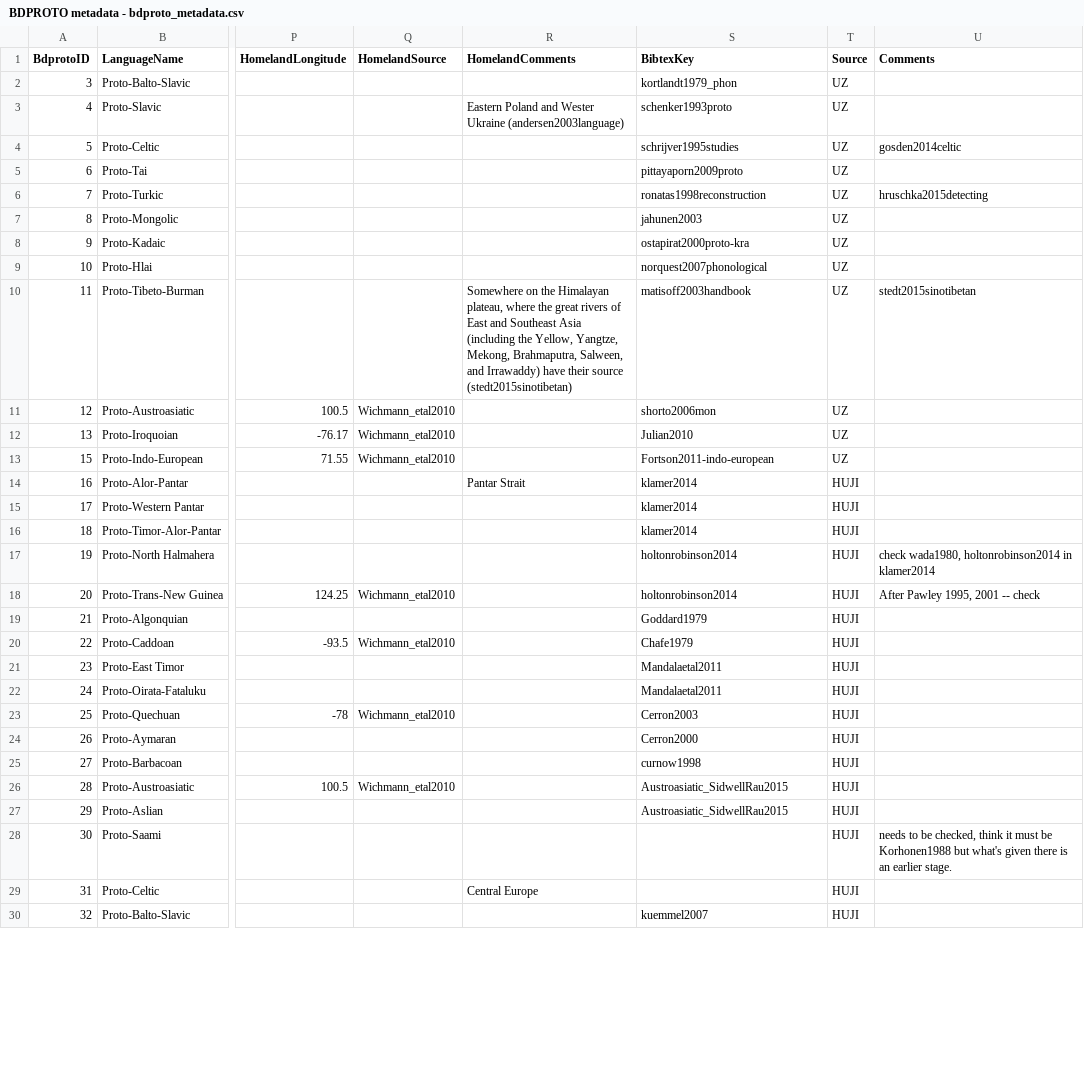
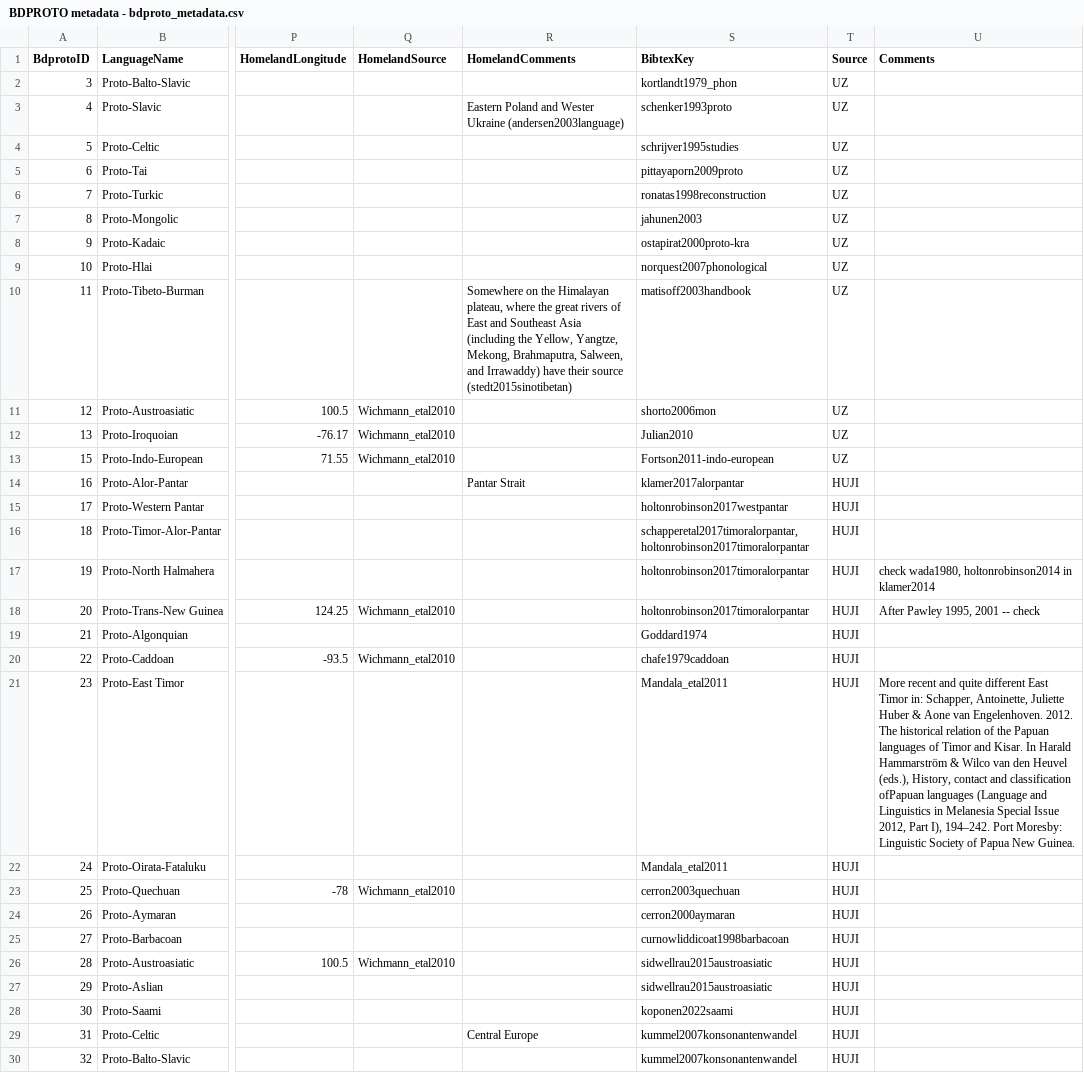
Before and after one commit to bdproto/bdproto, a CSV file: src/BDPROTO metadata - bdproto_metadata.csv, drawn as a sheet; only a part is shown, gaps mark what is left out; the diff covers the shown part only; the diff names each change by its address in the sheet, - before the commit and + after, or states it on an @@ line.

```diff
--- a/src/BDPROTO metadata - bdproto_metadata.csv
+++ b/src/BDPROTO metadata - bdproto_metadata.csv
-U4 (Comments): gosden2014celtic
+U4 (Comments): (empty)
-U6 (Comments): hruschka2015detecting
+U6 (Comments): (empty)
-U10 (Comments): stedt2015sinotibetan
+U10 (Comments): (empty)
-S14 (BibtexKey): klamer2014
+S14 (BibtexKey): klamer2017alorpantar
-S15 (BibtexKey): klamer2014
+S15 (BibtexKey): holtonrobinson2017westpantar
-S16 (BibtexKey): klamer2014
+S16 (BibtexKey): schapperetal2017timoralorpantar,holtonrobinson2017timoralorpantar
-S17:S18 (BibtexKey): holtonrobinson2014
+S17:S18 (BibtexKey): holtonrobinson2017timoralorpantar
-S19 (BibtexKey): Goddard1979
+S19 (BibtexKey): Goddard1974
-S20 (BibtexKey): Chafe1979
+S20 (BibtexKey): chafe1979caddoan
-S21:S22 (BibtexKey): Mandalaetal2011
+S21:S22 (BibtexKey): Mandala_etal2011
-U21 (Comments): (empty)
+U21 (Comments): More recent and quite different East Timor in: Schapper, Antoinette, Juliette Huber & Aone van Engelenhoven. 2012. The historical relation of the Papuan languages of Timor and Kisar. In Harald Hammarström & Wilco van den Heuvel (eds.), History, contact and classification ofPapuan languages (Language and Linguistics in Melanesia Special Issue 2012, Part I), 194–242. Port Moresby: Linguistic Society of Papua New Guinea.
-S23 (BibtexKey): Cerron2003
+S23 (BibtexKey): cerron2003quechuan
-S24 (BibtexKey): Cerron2000
+S24 (BibtexKey): cerron2000aymaran
-S25 (BibtexKey): curnow1998
+S25 (BibtexKey): curnowliddicoat1998barbacoan
-S26:S27 (BibtexKey): Austroasiatic_SidwellRau2015
+S26:S27 (BibtexKey): sidwellrau2015austroasiatic
-S28 (BibtexKey): (empty)
+S28 (BibtexKey): koponen2022saami
-U28 (Comments): needs to be checked, think it must be Korhonen1988 but what's given there is an earlier stage.
+U28 (Comments): (empty)
-S29 (BibtexKey): (empty)
+S29 (BibtexKey): kummel2007konsonantenwandel
-S30 (BibtexKey): kuemmel2007
+S30 (BibtexKey): kummel2007konsonantenwandel
```
Also changed, not shown: 4 removed rows and 122 edited cells elsewhere in this file, 4 other files.
